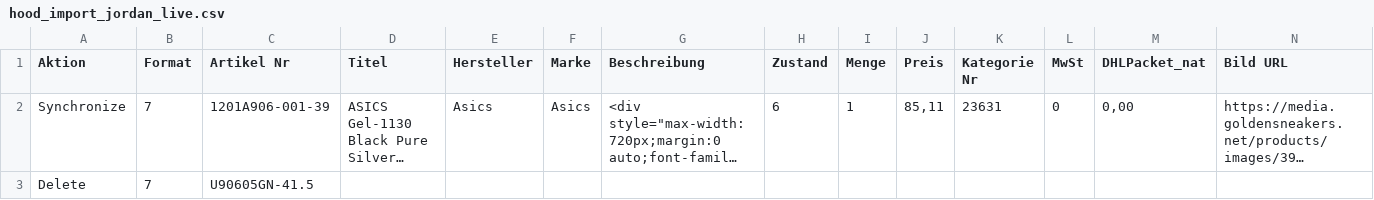
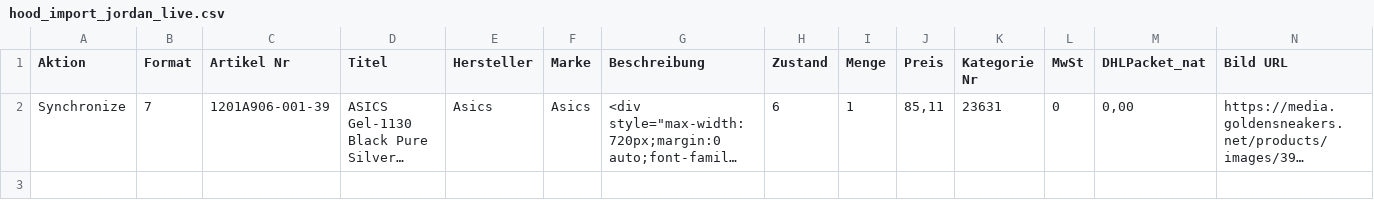
Before and after one commit to variowerkshop/hood-feed, a CSV file: hood_import_jordan_live.csv, drawn as a sheet; only a part is shown; long unchanged cells end in …; rows hold the shown columns only; the diff names each change by its address in the sheet, - before the commit and + after, or states it on an @@ line.

Commit message:
Hood-Datei aktualisiert

```diff
--- a/hood_import_jordan_live.csv
+++ b/hood_import_jordan_live.csv
-row 3: Delete | 7 | U90605GN-41.5
```
Also changed, not shown: 1 other file.
